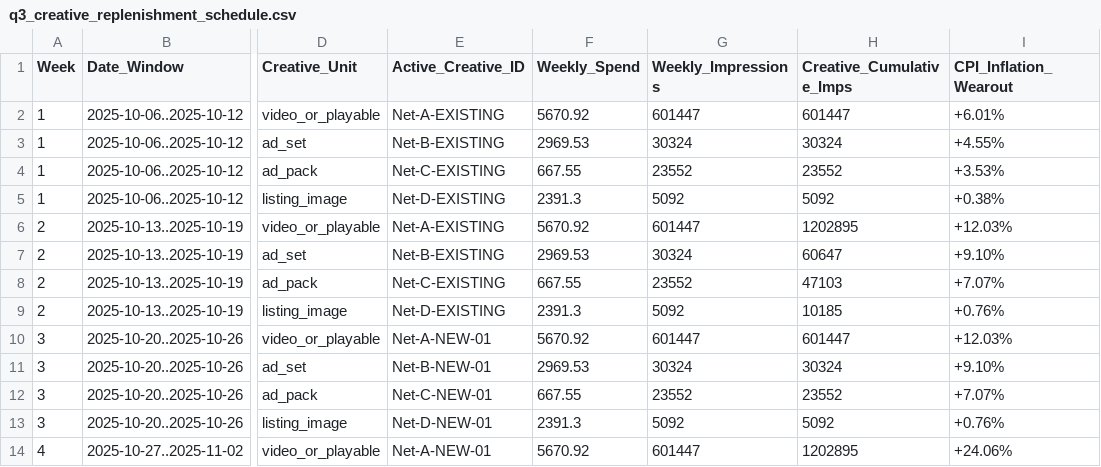
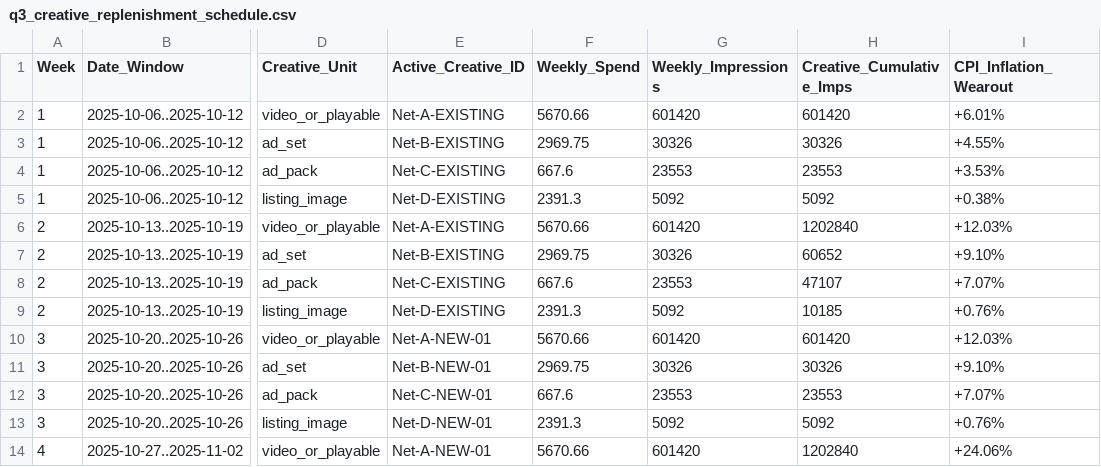
Before and after one commit to ShivamYadav200503/chaos-engine-growth-case, a CSV file: outputs/tables/q3_creative_replenishment_schedule.csv, drawn as a sheet; only a part is shown, gaps mark what is left out; the diff covers the shown part only; the diff names each change by its address in the sheet, - before the commit and + after, or states it on an @@ line.

Commit message:
feat: add growth case submission assets, outputs, and documentation tables

```diff
--- a/outputs/tables/q3_creative_replenishment_schedule.csv
+++ b/outputs/tables/q3_creative_replenishment_schedule.csv
-F2 (Weekly_Spend): 5670.92
+F2 (Weekly_Spend): 5670.66
-G2 (Weekly_Impressions): 601447
+G2 (Weekly_Impressions): 601420
-H2 (Creative_Cumulative_Imps): 601447
+H2 (Creative_Cumulative_Imps): 601420
-F3 (Weekly_Spend): 2969.53
+F3 (Weekly_Spend): 2969.75
-G3 (Weekly_Impressions): 30324
+G3 (Weekly_Impressions): 30326
-H3 (Creative_Cumulative_Imps): 30324
+H3 (Creative_Cumulative_Imps): 30326
-F4 (Weekly_Spend): 667.55
+F4 (Weekly_Spend): 667.6
-G4 (Weekly_Impressions): 23552
+G4 (Weekly_Impressions): 23553
-H4 (Creative_Cumulative_Imps): 23552
+H4 (Creative_Cumulative_Imps): 23553
-F6 (Weekly_Spend): 5670.92
+F6 (Weekly_Spend): 5670.66
-G6 (Weekly_Impressions): 601447
+G6 (Weekly_Impressions): 601420
-H6 (Creative_Cumulative_Imps): 1202895
+H6 (Creative_Cumulative_Imps): 1202840
-F7 (Weekly_Spend): 2969.53
+F7 (Weekly_Spend): 2969.75
-G7 (Weekly_Impressions): 30324
+G7 (Weekly_Impressions): 30326
-H7 (Creative_Cumulative_Imps): 60647
+H7 (Creative_Cumulative_Imps): 60652
-F8 (Weekly_Spend): 667.55
+F8 (Weekly_Spend): 667.6
-G8 (Weekly_Impressions): 23552
+G8 (Weekly_Impressions): 23553
-H8 (Creative_Cumulative_Imps): 47103
+H8 (Creative_Cumulative_Imps): 47107
-F10 (Weekly_Spend): 5670.92
+F10 (Weekly_Spend): 5670.66
-G10 (Weekly_Impressions): 601447
+G10 (Weekly_Impressions): 601420
-H10 (Creative_Cumulative_Imps): 601447
+H10 (Creative_Cumulative_Imps): 601420
-F11 (Weekly_Spend): 2969.53
+F11 (Weekly_Spend): 2969.75
-G11 (Weekly_Impressions): 30324
+G11 (Weekly_Impressions): 30326
-H11 (Creative_Cumulative_Imps): 30324
+H11 (Creative_Cumulative_Imps): 30326
-F12 (Weekly_Spend): 667.55
+F12 (Weekly_Spend): 667.6
-G12 (Weekly_Impressions): 23552
+G12 (Weekly_Impressions): 23553
-H12 (Creative_Cumulative_Imps): 23552
+H12 (Creative_Cumulative_Imps): 23553
-F14 (Weekly_Spend): 5670.92
+F14 (Weekly_Spend): 5670.66
-G14 (Weekly_Impressions): 601447
+G14 (Weekly_Impressions): 601420
-H14 (Creative_Cumulative_Imps): 1202895
+H14 (Creative_Cumulative_Imps): 1202840
```
Also changed, not shown: 87 edited cells elsewhere in this file, outputs/tables/q2_budget_sensitivity_frontier.csv, outputs/tables/q2_media_plan.csv, 19 other files.
